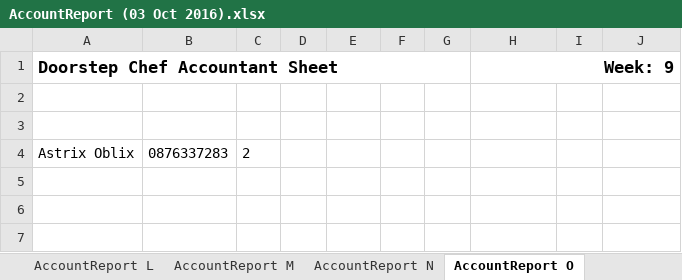
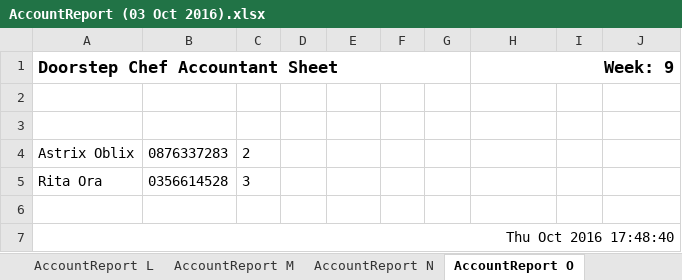
Before and after one commit to michael-hamann/DSC, an Excel workbook: Application/AccountReport (03 Oct 2016).xlsx, sheet AccountReport O, drawn as a sheet; values as stored, in another font and other column widths than the file's, no borders; the diff names each change by its address in the sheet, - before the commit and + after, or states it on an @@ line.

```diff
--- a/Application/AccountReport (03 Oct 2016).xlsx (sheet AccountReport O)
+++ b/Application/AccountReport (03 Oct 2016).xlsx (sheet AccountReport O)
+row 5: Rita Ora | 0356614528 | 3
+row 6: (empty)
+row 7: Thu Oct 2016 17:48:40
```
Also changed, not shown: sheet AccountReport L, sheet AccountReport G, sheet AccountReport C, sheet AccountReport A, sheet AccountReport D, sheet AccountReport E, 19 more sheets, Application/DriverReports Route (03 Oct 2016).xlsx, Application/PackerReports (03 Oct 2016).xlsx, 8 other files.
